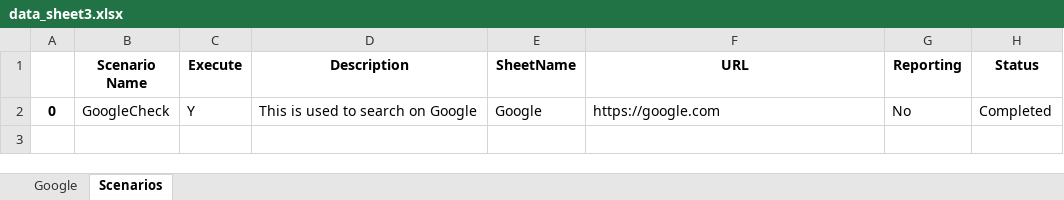
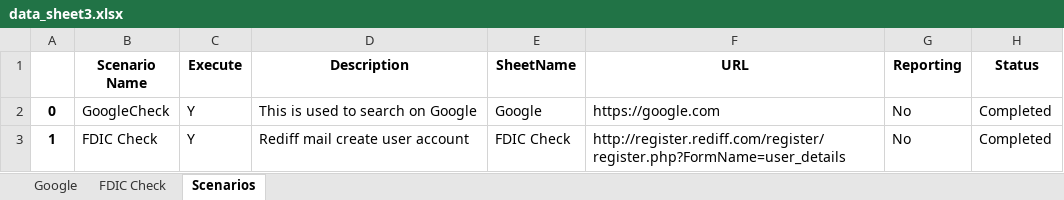
Before and after one commit to venugk81/pythonselenium, an Excel workbook: data/data_sheet3.xlsx, sheet Scenarios, drawn as a sheet; values as stored, in another font and other column widths than the file's, no borders; the diff names each change by its address in the sheet, - before the commit and + after, or states it on an @@ line.

```diff
--- a/data/data_sheet3.xlsx (sheet Scenarios)
+++ b/data/data_sheet3.xlsx (sheet Scenarios)
+sheet tab: FDIC Check
+row 3: 1 | FDIC Check | Y | Rediff mail create user account | FDIC Check | http://register.rediff.com/register/register.php?FormName=user_details | No | Completed
```
Also changed, not shown: sheet Google, data/data_sheet.xlsx, data/data_sheet2.xlsx, 3 other files.
